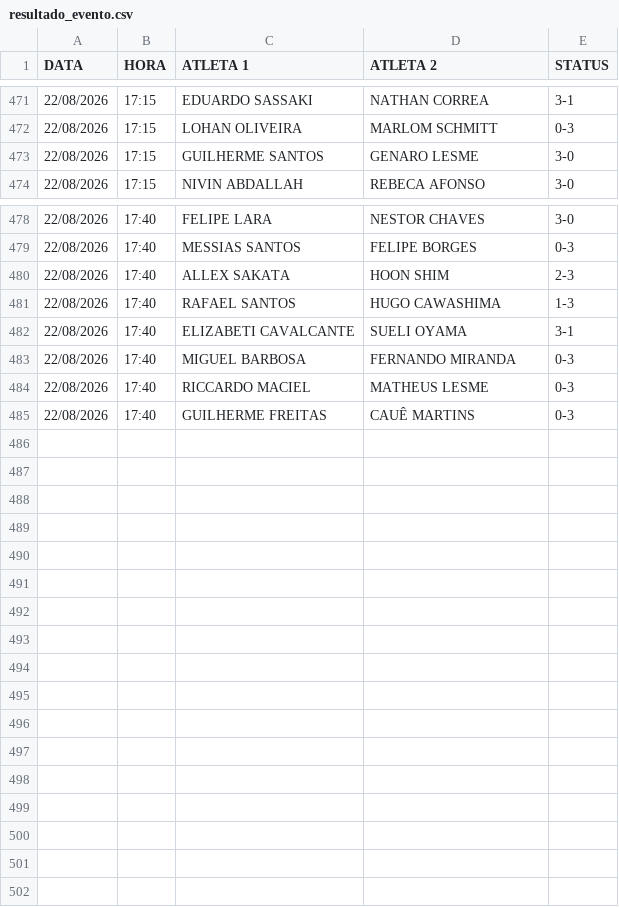
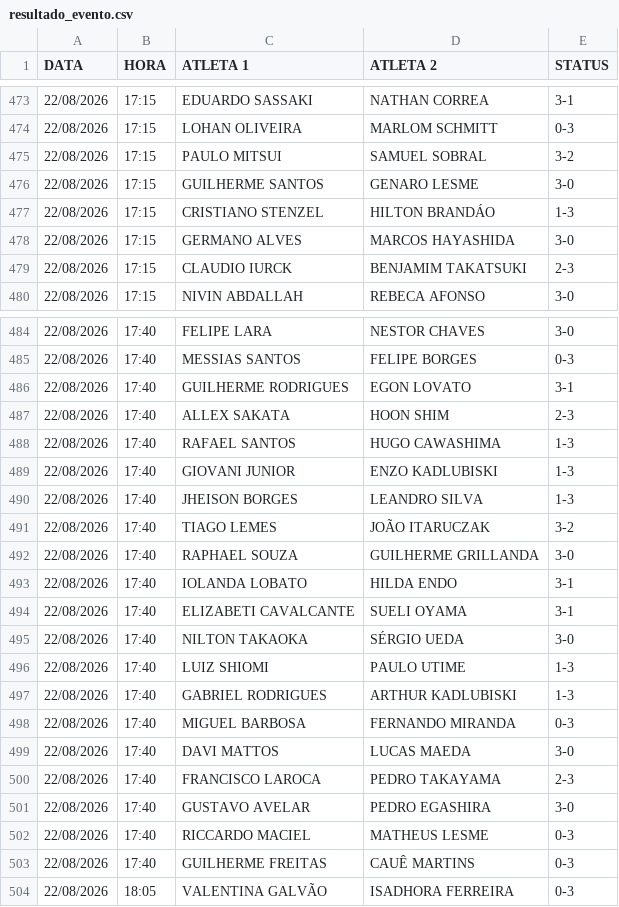
Before and after one commit to barratella/cbtmexport, a CSV file: resultado_evento.csv, drawn as a sheet; only a part is shown, gaps mark what is left out; the diff covers the shown part only; the diff names each change by its address in the sheet, - before the commit and + after, or states it on an @@ line.

```diff
--- a/resultado_evento.csv
+++ b/resultado_evento.csv
+row 475: 22/08/2026 | 17:15 | PAULO MITSUI | SAMUEL SOBRAL | 3-2
+row 477: 22/08/2026 | 17:15 | CRISTIANO STENZEL | HILTON BRANDÁO | 1-3
+row 478: 22/08/2026 | 17:15 | GERMANO ALVES | MARCOS HAYASHIDA | 3-0
+row 479: 22/08/2026 | 17:15 | CLAUDIO IURCK | BENJAMIM TAKATSUKI | 2-3
+row 486: 22/08/2026 | 17:40 | GUILHERME RODRIGUES | EGON LOVATO | 3-1
+row 489: 22/08/2026 | 17:40 | GIOVANI JUNIOR | ENZO KADLUBISKI | 1-3
+row 490: 22/08/2026 | 17:40 | JHEISON BORGES | LEANDRO SILVA | 1-3
+row 491: 22/08/2026 | 17:40 | TIAGO LEMES | JOÃO ITARUCZAK | 3-2
+row 492: 22/08/2026 | 17:40 | RAPHAEL SOUZA | GUILHERME GRILLANDA | 3-0
+row 493: 22/08/2026 | 17:40 | IOLANDA LOBATO | HILDA ENDO | 3-1
+row 495: 22/08/2026 | 17:40 | NILTON TAKAOKA | SÉRGIO UEDA | 3-0
+row 496: 22/08/2026 | 17:40 | LUIZ SHIOMI | PAULO UTIME | 1-3
+row 497: 22/08/2026 | 17:40 | GABRIEL RODRIGUES | ARTHUR KADLUBISKI | 1-3
+row 499: 22/08/2026 | 17:40 | DAVI MATTOS | LUCAS MAEDA | 3-0
+row 500: 22/08/2026 | 17:40 | FRANCISCO LAROCA | PEDRO TAKAYAMA | 2-3
+row 501: 22/08/2026 | 17:40 | GUSTAVO AVELAR | PEDRO EGASHIRA | 3-0
+row 504: 22/08/2026 | 18:05 | VALENTINA GALVÃO | ISADHORA FERREIRA | 0-3
```
Also changed, not shown: 2 added rows elsewhere in this file, categorias.csv, mesas.csv, 6 other files.
